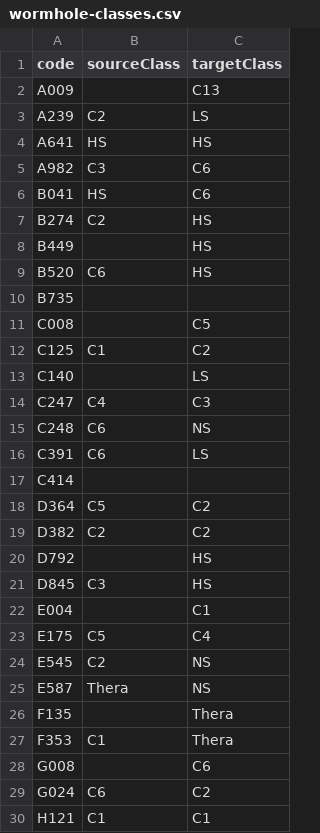
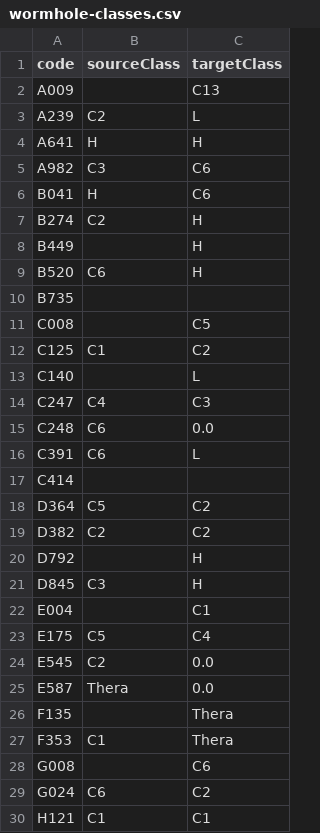
Before and after one commit to KitchenSinkhole/pathfinder-archeology, a CSV file: scripts/data/wormhole-classes.csv, drawn as a sheet; only a part is shown; the diff covers the shown part only.

Commit message:
Added color-coding to system classes

```diff
--- a/scripts/data/wormhole-classes.csv
+++ b/scripts/data/wormhole-classes.csv
@@ -2,9 +2,9 @@ code;sourceClass;targetClass
 A009;;C13
-A239;C2;LS
-A641;HS;HS
+A239;C2;L
+A641;H;H
 A982;C3;C6
-B041;HS;C6
-B274;C2;HS
-B449;;HS
-B520;C6;HS
+B041;H;C6
+B274;C2;H
+B449;;H
+B520;C6;H
 B735;;
@@ -12,6 +12,6 @@ C008;;C5
 C125;C1;C2
-C140;;LS
+C140;;L
 C247;C4;C3
-C248;C6;NS
-C391;C6;LS
+C248;C6;0.0
+C391;C6;L
 C414;;
@@ -19,8 +19,8 @@ D364;C5;C2
 D382;C2;C2
-D792;;HS
-D845;C3;HS
+D792;;H
+D845;C3;H
 E004;;C1
 E175;C5;C4
-E545;C2;NS
-E587;Thera;NS
+E545;C2;0.0
+E587;Thera;0.0
 F135;;Thera
```
Also changed, not shown: 22 edited cells elsewhere in this file, 10 other files.
